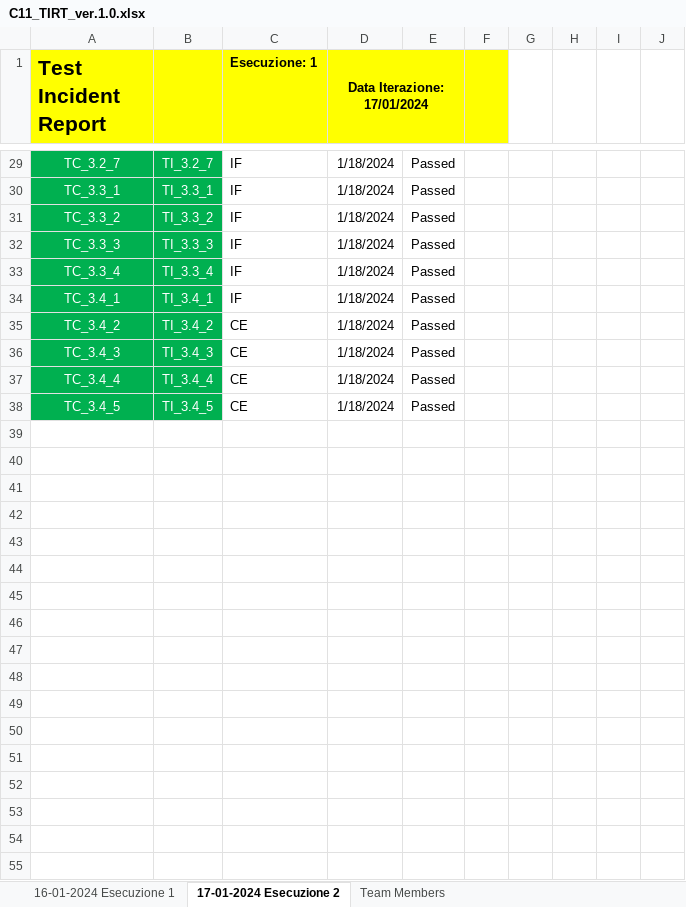
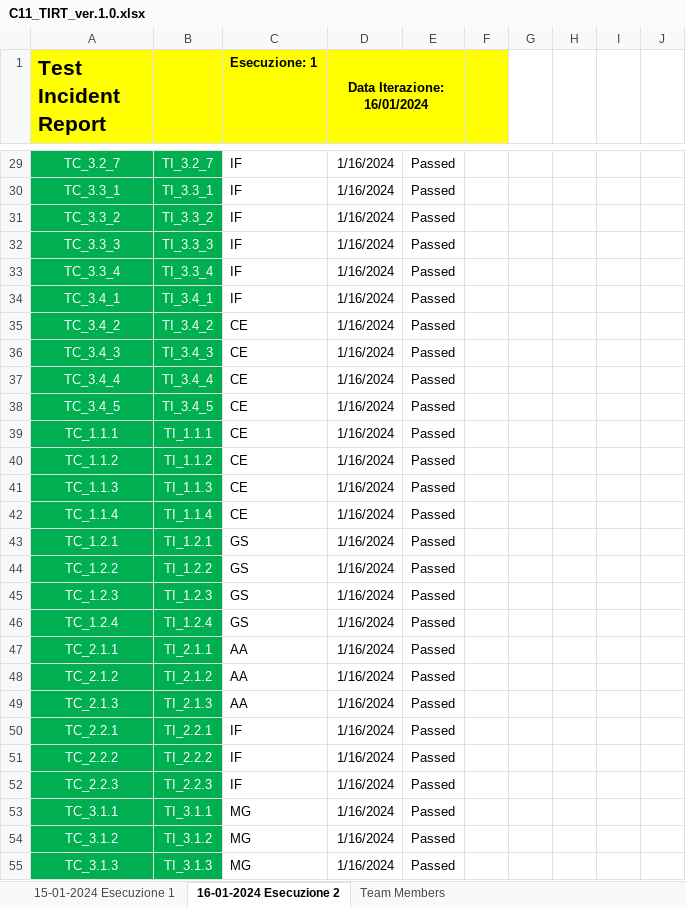
Before and after one commit to sudo-poweroff/UniRentHub, an Excel workbook: Documents/ProductDocs/4_Testing/Report/C11_TIRT_ver.1.0.xlsx, sheet 16-01-2024 Esecuzione 2, drawn as a sheet; only a part is shown, gaps mark what is left out; values as stored, in another font and other column widths than the file's, no borders; table styles not drawn; the diff covers the shown part only; the diff names each change by its address in the sheet, - before the commit and + after, or states it on an @@ line.

```diff
--- a/Documents/ProductDocs/4_Testing/Report/C11_TIRT_ver.1.0.xlsx (sheet 16-01-2024 Esecuzione 2)
+++ b/Documents/ProductDocs/4_Testing/Report/C11_TIRT_ver.1.0.xlsx (sheet 16-01-2024 Esecuzione 2)
-sheet tab: 16-01-2024 Esecuzione 1
+sheet tab: 15-01-2024 Esecuzione 1
-sheet tab: 17-01-2024 Esecuzione 2
+sheet tab: 16-01-2024 Esecuzione 2
-D1: Data Iterazione: 17/01/2024
+D1: Data Iterazione: 16/01/2024
-D29:D38 (Data Iterazione: 16/01/2024): 1/18/2024
+D29:D38 (Data Iterazione: 16/01/2024): 1/16/2024
+row 39: TC_1.1.1 | TI_1.1.1 | CE | 1/16/2024 | Passed
+row 40: TC_1.1.2 | TI_1.1.2 | CE | 1/16/2024 | Passed
+row 41: TC_1.1.3 | TI_1.1.3 | CE | 1/16/2024 | Passed
+row 42: TC_1.1.4 | TI_1.1.4 | CE | 1/16/2024 | Passed
+row 43: TC_1.2.1 | TI_1.2.1 | GS | 1/16/2024 | Passed
+row 44: TC_1.2.2 | TI_1.2.2 | GS | 1/16/2024 | Passed
+row 45: TC_1.2.3 | TI_1.2.3 | GS | 1/16/2024 | Passed
+row 46: TC_1.2.4 | TI_1.2.4 | GS | 1/16/2024 | Passed
+row 47: TC_2.1.1 | TI_2.1.1 | AA | 1/16/2024 | Passed
+row 48: TC_2.1.2 | TI_2.1.2 | AA | 1/16/2024 | Passed
+row 49: TC_2.1.3 | TI_2.1.3 | AA | 1/16/2024 | Passed
+row 50: TC_2.2.1 | TI_2.2.1 | IF | 1/16/2024 | Passed
+row 51: TC_2.2.2 | TI_2.2.2 | IF | 1/16/2024 | Passed
+row 52: TC_2.2.3 | TI_2.2.3 | IF | 1/16/2024 | Passed
+row 53: TC_3.1.1 | TI_3.1.1 | MG | 1/16/2024 | Passed
+row 54: TC_3.1.2 | TI_3.1.2 | MG | 1/16/2024 | Passed
+row 55: TC_3.1.3 | TI_3.1.3 | MG | 1/16/2024 | Passed
```
Also changed, not shown: 3 added rows and 28 edited cells elsewhere in this sheet, sheet 15-01-2024 Esecuzione 1, formulas that keep their value, 13 other files.
